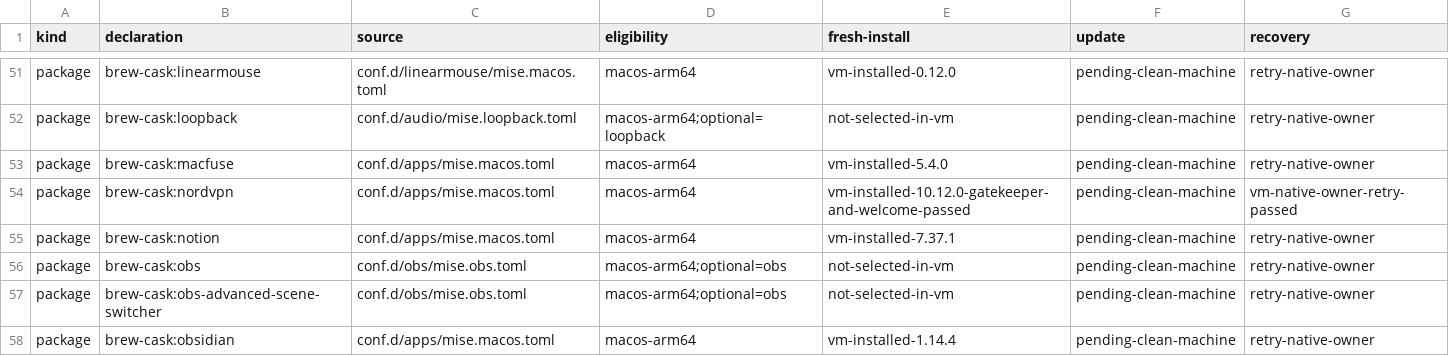
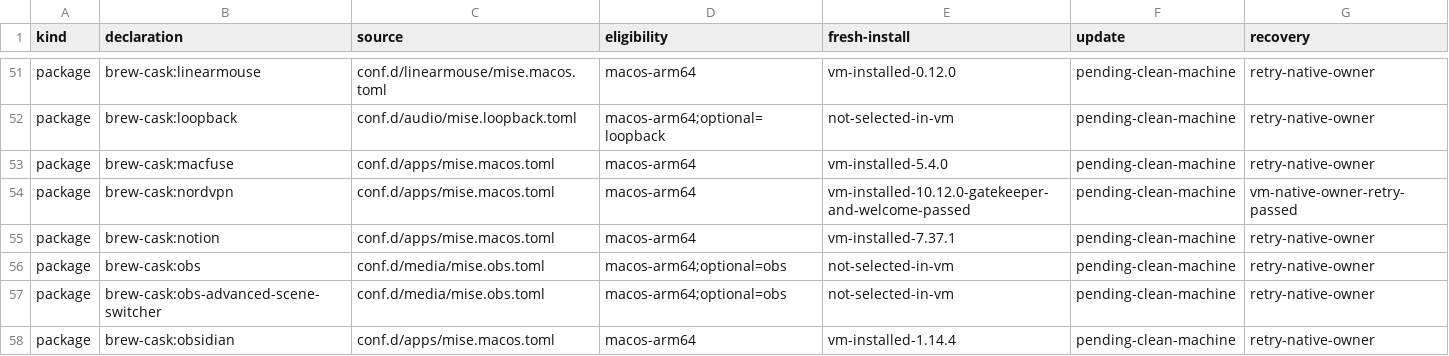
Before and after one commit to LuisUrrutia/.dotfiles, a TSV file: plans/mise-package-coverage.tsv, drawn as a sheet; only a part is shown, gaps mark what is left out; the diff covers the shown part only.

Commit message:
refactor: group related package manifests by capability
Keep Ethereum and Stellar in blockchain, media apps together, and OrbStack
with development tools. Move 1Password CLI ownership from SSH to apps and
DisplayLink into macOS without changing the optional selectors.

```diff
--- a/plans/mise-package-coverage.tsv
+++ b/plans/mise-package-coverage.tsv
@@ -55,4 +55,4 @@ package	brew-cask:nordvpn	conf.d/apps/mise.macos.toml	macos-arm64	vm-installed-1
 package	brew-cask:notion	conf.d/apps/mise.macos.toml	macos-arm64	vm-installed-7.37.1	pending-clean-machine	retry-native-owner
-package	brew-cask:obs	conf.d/obs/mise.obs.toml	macos-arm64;optional=obs	not-selected-in-vm	pending-clean-machine	retry-native-owner
-package	brew-cask:obs-advanced-scene-switcher	conf.d/obs/mise.obs.toml	macos-arm64;optional=obs	not-selected-in-vm	pending-clean-machine	retry-native-owner
+package	brew-cask:obs	conf.d/media/mise.obs.toml	macos-arm64;optional=obs	not-selected-in-vm	pending-clean-machine	retry-native-owner
+package	brew-cask:obs-advanced-scene-switcher	conf.d/media/mise.obs.toml	macos-arm64;optional=obs	not-selected-in-vm	pending-clean-machine	retry-native-owner
 package	brew-cask:obsidian	conf.d/apps/mise.macos.toml	macos-arm64	vm-installed-1.14.4	pending-clean-machine	retry-native-owner
```
Also changed, not shown: 12 edited cells elsewhere in this file, 13 other files.
